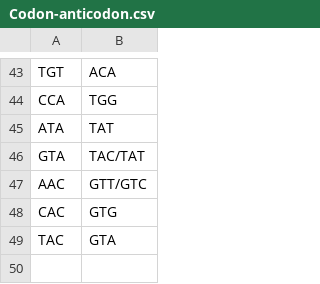
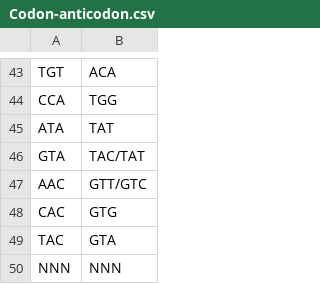
Before and after one commit to aisha-diamondage/fl63-innovation, a CSV file: tai_data/wobbles/Codon-anticodon.csv, drawn as a sheet; only a part is shown, gaps mark what is left out.

```diff
--- a/tai_data/wobbles/Codon-anticodon.csv
+++ b/tai_data/wobbles/Codon-anticodon.csv
@@ -49 +49,2 @@ CAC,GTG
 TAC,GTA
+NNN,NNN
```
Also changed, not shown: 1 other file.
